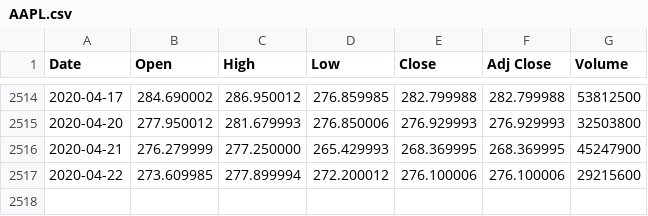
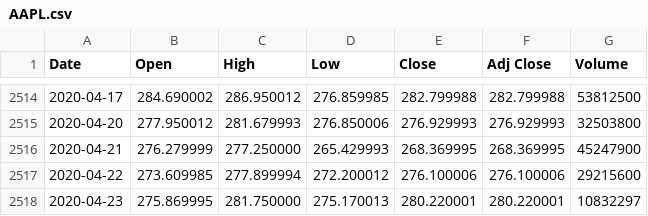
Before and after one commit to iamsushanth/dash_stock_recommendation-system, a CSV file: data/AAPL.csv, drawn as a sheet; only a part is shown, gaps mark what is left out.

```diff
--- a/data/AAPL.csv
+++ b/data/AAPL.csv
@@ -2517 +2517,2 @@ Date,Open,High,Low,Close,Adj Close,Volume
 2020-04-22,273.609985,277.899994,272.200012,276.100006,276.100006,29215600
+2020-04-23,275.869995,281.750000,275.170013,280.220001,280.220001,10832297
```
Also changed, not shown: data/GOOGL.csv, 7 other files.
